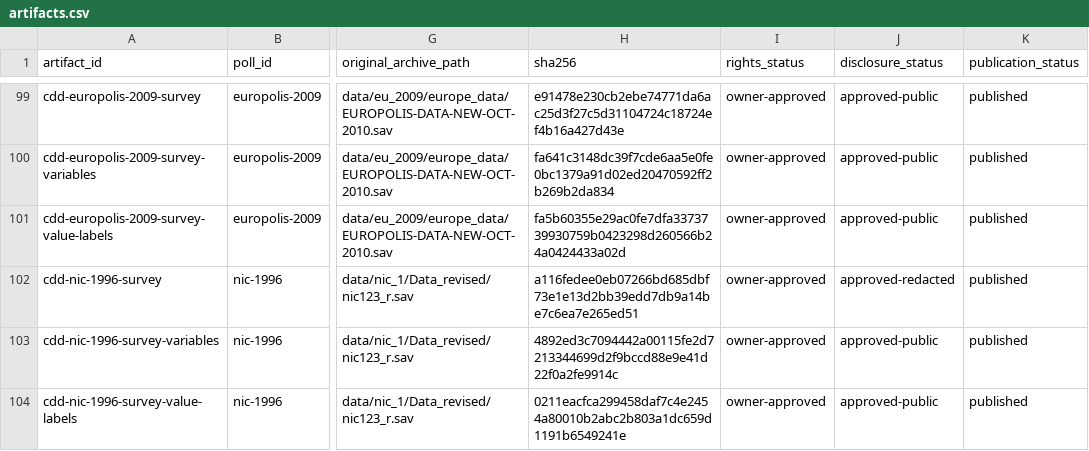
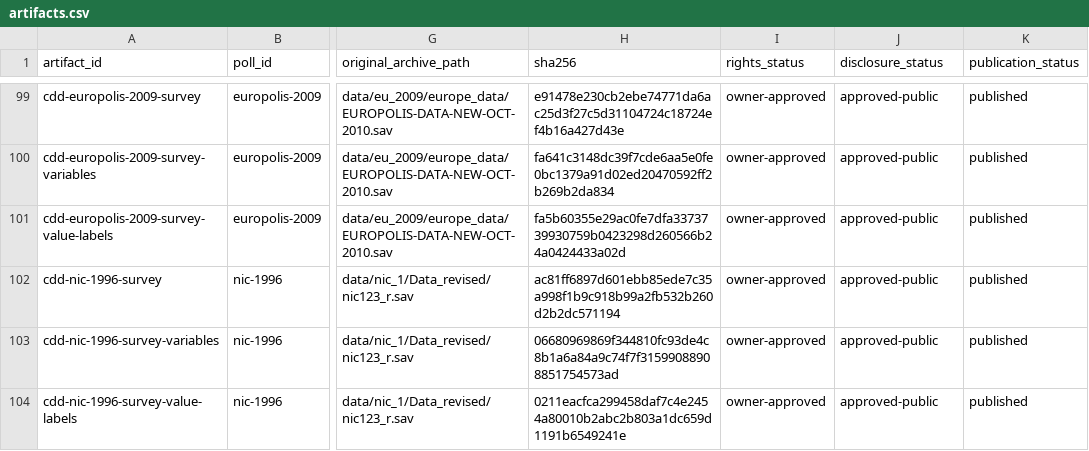
Before and after one commit to soodoku/dp_data, a CSV file: metadata/artifacts.csv, drawn as a sheet; only a part is shown, gaps mark what is left out; the diff covers the shown part only; the diff names each change by its address in the sheet, - before the commit and + after, or states it on an @@ line.

```diff
--- a/metadata/artifacts.csv
+++ b/metadata/artifacts.csv
-H102 (sha256): a116fedee0eb07266bd685dbf73e1e13d2bb39edd7db9a14be7c6ea7e265ed51
+H102 (sha256): ac81ff6897d601ebb85ede7c35a998f1b9c918b99a2fb532b260d2b2dc571194
-J102 (disclosure_status): approved-redacted
+J102 (disclosure_status): approved-public
-H103 (sha256): 4892ed3c7094442a00115fe2d7213344699d2f9bccd88e9e41d22f0a2fe9914c
+H103 (sha256): 06680969869f344810fc93de4c8b1a6a84a9c74f7f31599088908851754573ad
```
Also changed, not shown: 2 added rows and 10 edited cells elsewhere in this file, data/michigan-2009/manifest.csv, data/michigan-2009/variables.csv, 48 other files.
